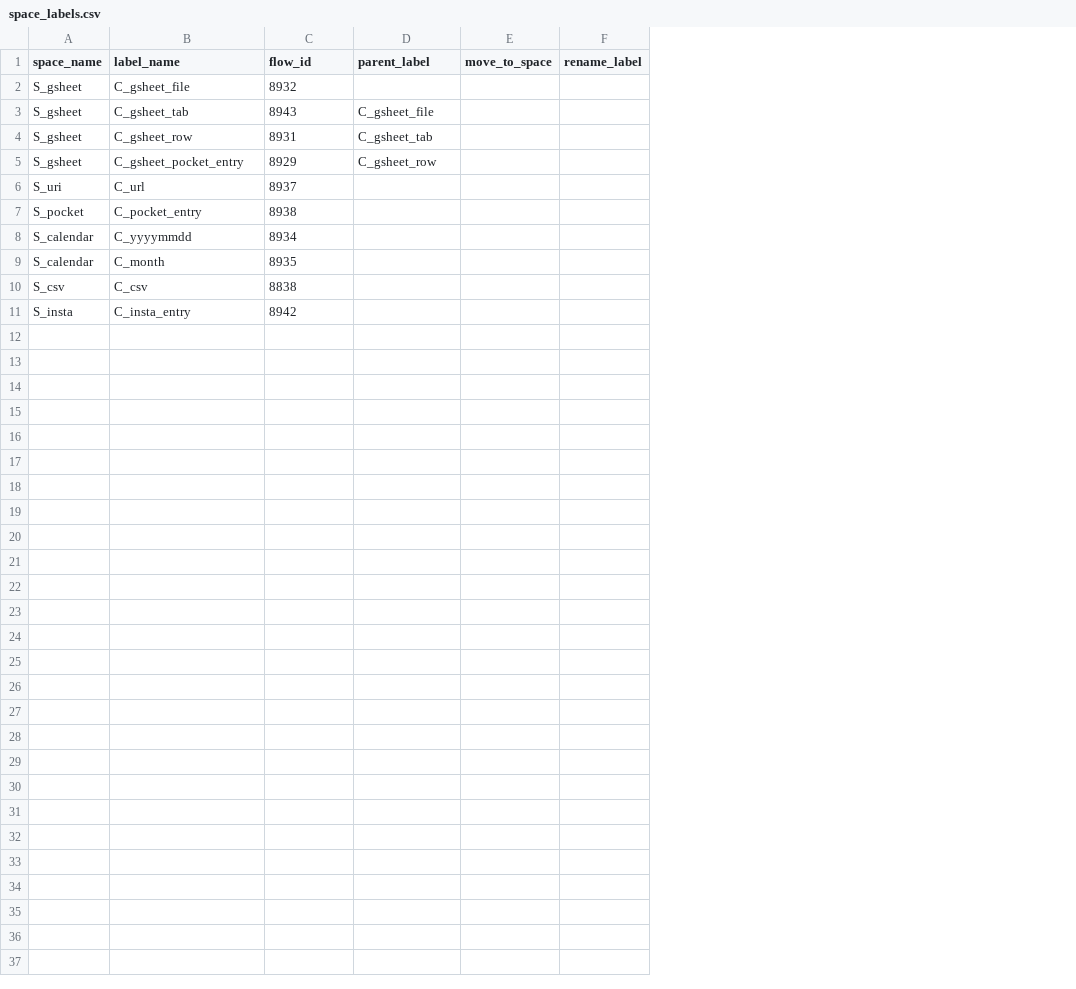
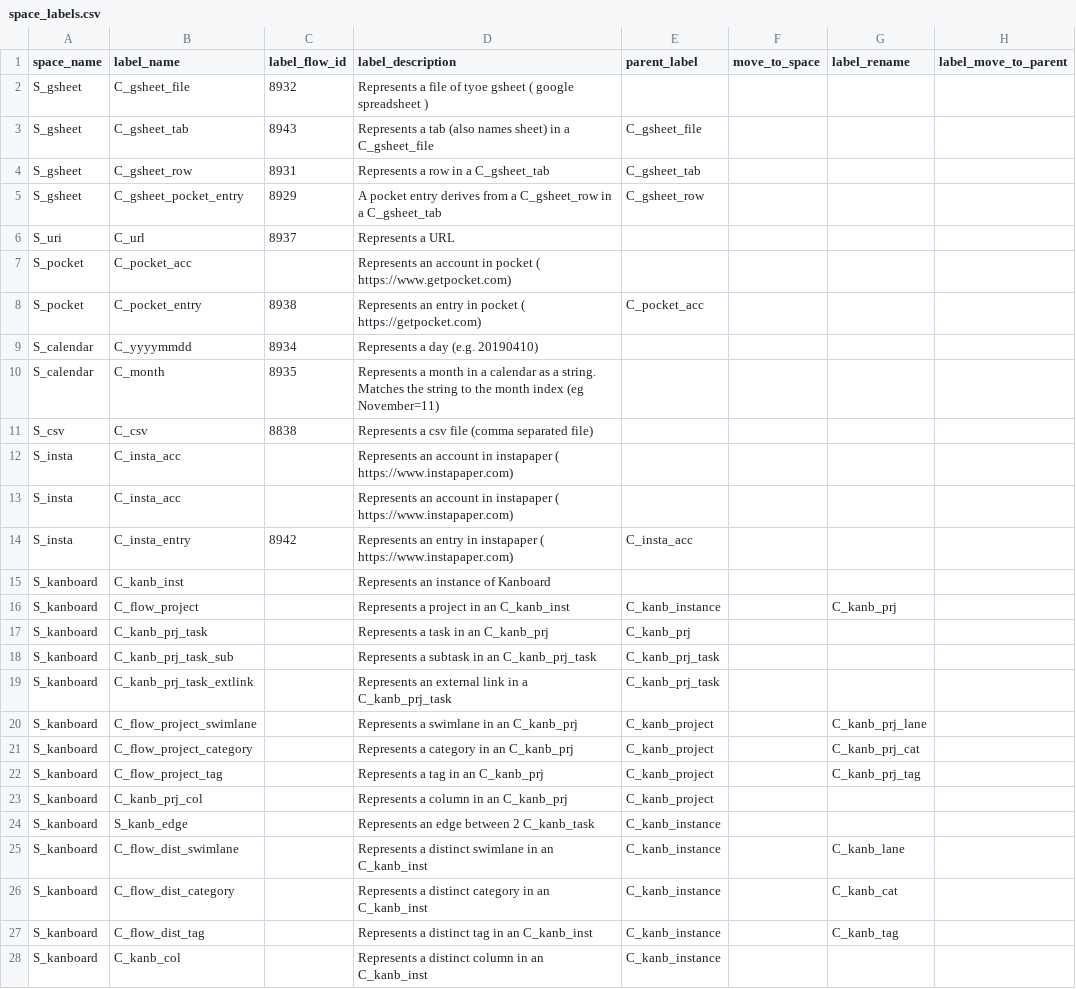
Before and after one commit to wirsel/neo4j_knowledge_graph, a CSV file: neo4j/space_labels.csv, drawn as a sheet; only a part is shown; removed rows and columns are numbered as before the commit, all else as after; the diff covers the shown part only; the diff names each change by its address in the sheet, - before the commit and + after, or states it on an @@ line.

Commit message:
Update space_labels.csv

```diff
--- a/neo4j/space_labels.csv
+++ b/neo4j/space_labels.csv
+column D (label_description), rows 2-6: Represents a file of tyoe gsheet ( google spreadsheet ) | Represents a tab (also names sheet) in a C_gsheet_file | Represents a row in a C_gsheet_tab | A pocket entry derives from a C_gsheet_row in a C_gsheet_tab | Represents a URL; rows 8-11: Represents an entry in pocket ( https://getpocket.com) | Represents a day (e.g. 20190410) | Represents a month in a calendar as a string. Matches the string to the month index (eg November=11) | Represents a csv file (comma separated file); row 14: Represents an entry in instapaper ( https://www.instapaper.com)
-column F (rename_label), empty
+column G (label_rename), empty
+column H (label_move_to_parent), empty
-C1: flow_id
+C1: label_flow_id
+row 7: S_pocket | C_pocket_acc |  | Represents an account in pocket ( https://www.getpocket.com)
-E8 (parent_label): (empty)
+E8 (parent_label): C_pocket_acc
+row 12: S_insta | C_insta_acc |  | Represents an account in instapaper ( https://www.instapaper.com)
+row 13: S_insta | C_insta_acc |  | Represents an account in instapaper ( https://www.instapaper.com)
-E14 (parent_label): (empty)
+E14 (parent_label): C_insta_acc
+row 15: S_kanboard | C_kanb_inst |  | Represents an instance of Kanboard
+row 16: S_kanboard | C_flow_project |  | Represents a project in an C_kanb_inst | C_kanb_instance |  | C_kanb_prj
+row 17: S_kanboard | C_kanb_prj_task |  | Represents a task in an C_kanb_prj | C_kanb_prj
+row 18: S_kanboard | C_kanb_prj_task_sub |  | Represents a subtask in an C_kanb_prj_task | C_kanb_prj_task
+row 19: S_kanboard | C_kanb_prj_task_extlink |  | Represents an external link in a C_kanb_prj_task | C_kanb_prj_task
+row 20: S_kanboard | C_flow_project_swimlane |  | Represents a swimlane in an C_kanb_prj | C_kanb_project |  | C_kanb_prj_lane
+row 21: S_kanboard | C_flow_project_category |  | Represents a category in an C_kanb_prj | C_kanb_project |  | C_kanb_prj_cat
+row 22: S_kanboard | C_flow_project_tag |  | Represents a tag in an C_kanb_prj | C_kanb_project |  | C_kanb_prj_tag
+row 23: S_kanboard | C_kanb_prj_col |  | Represents a column in an C_kanb_prj | C_kanb_project
+row 24: S_kanboard | S_kanb_edge |  | Represents an edge between 2 C_kanb_task | C_kanb_instance
+row 25: S_kanboard | C_flow_dist_swimlane |  | Represents a distinct swimlane in an C_kanb_inst | C_kanb_instance |  | C_kanb_lane
+row 26: S_kanboard | C_flow_dist_category |  | Represents a distinct category in an C_kanb_inst | C_kanb_instance |  | C_kanb_cat
+row 27: S_kanboard | C_flow_dist_tag |  | Represents a distinct tag in an C_kanb_inst | C_kanb_instance |  | C_kanb_tag
+row 28: S_kanboard | C_kanb_col |  | Represents a distinct column in an C_kanb_inst | C_kanb_instance
```
Also changed, not shown: 7 added rows elsewhere in this file.
